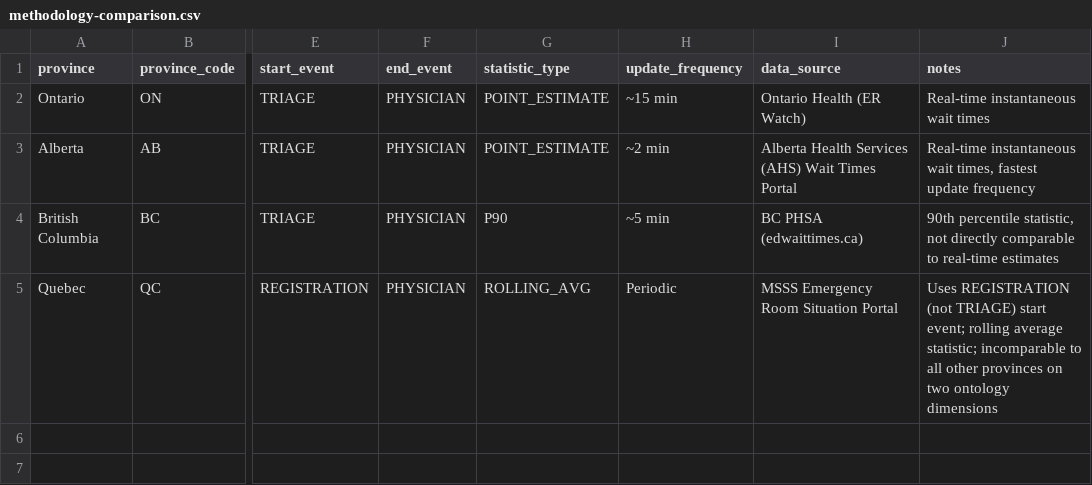
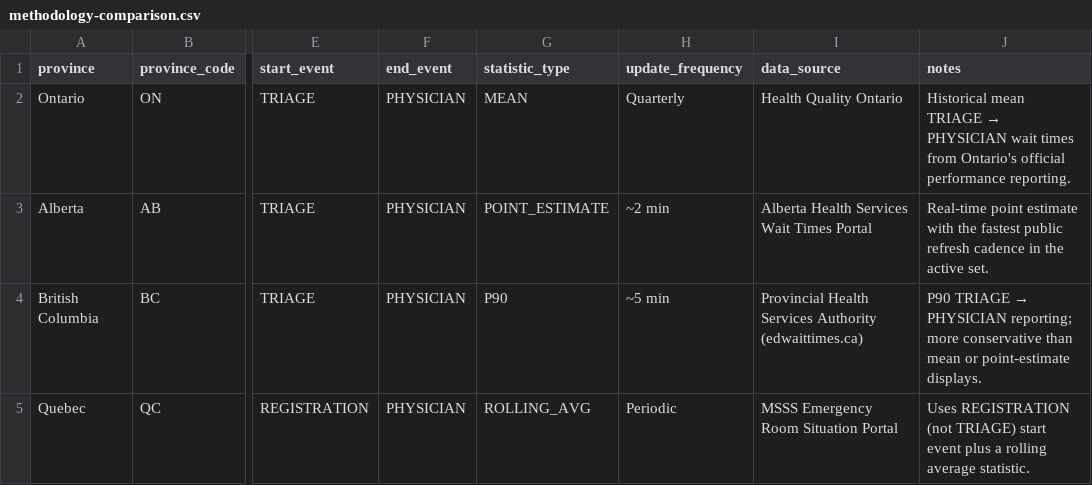
Before and after one commit to jerdaw/waittimecanada, a CSV file: docs/assets/methodology-comparison.csv, drawn as a sheet; only a part is shown, gaps mark what is left out; the diff names each change by its address in the sheet, - before the commit and + after, or states it on an @@ line.

```diff
--- a/docs/assets/methodology-comparison.csv
+++ b/docs/assets/methodology-comparison.csv
-G2 (statistic_type): POINT_ESTIMATE
+G2 (statistic_type): MEAN
-H2 (update_frequency): ~15 min
+H2 (update_frequency): Quarterly
-I2 (data_source): Ontario Health (ER Watch)
+I2 (data_source): Health Quality Ontario
@@ J2 (notes): Real-time instantaneous wait times → Historical mean TRIAGE → PHYSICIAN wait times from Ontario's official performance reporting. @@
-I3 (data_source): Alberta Health Services (AHS) Wait Times Portal
+I3 (data_source): Alberta Health Services Wait Times Portal
-J3 (notes): Real-time instantaneous wait times, fastest update frequency
+J3 (notes): Real-time point estimate with the fastest public refresh cadence in the active set.
-I4 (data_source): BC PHSA (edwaittimes.ca)
+I4 (data_source): Provincial Health Services Authority (edwaittimes.ca)
@@ J4 (notes): 90th percentile statistic, not directly comparable to real-time estimates → P90 TRIAGE → PHYSICIAN reporting; more conservative than mean or point-estimate displays. @@
-J5 (notes): …TRIAGE) start event; rolling average statistic; incomparable to all other provinces on two ontology dimensions
+J5 (notes): …TRIAGE) start event plus a rolling average statistic.
```
Also changed, not shown: docs/assets/methodology-pairwise-comparability.csv, 49 other files.
